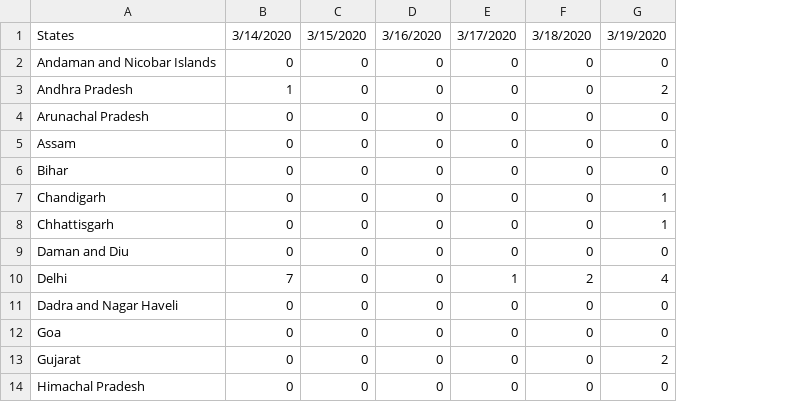
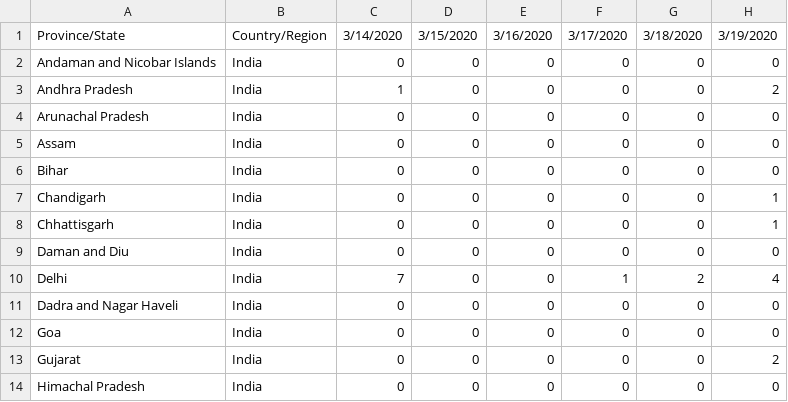
Before and after one commit to Prabindas001/COVID-19, a CSV file: Time_series_confirmed_14h - Time_series_confirmed_14h.csv, drawn as a sheet; only a part is shown; the diff names each change by its address in the sheet, - before the commit and + after, or states it on an @@ line.

Commit message:
Update Time_series_confirmed_14h - Time_series_confirmed_14h.csv

```diff
--- a/Time_series_confirmed_14h - Time_series_confirmed_14h.csv
+++ b/Time_series_confirmed_14h - Time_series_confirmed_14h.csv
+column B, rows 1-14: Country/Region | India | India | India | India | India | India | India | India | India | India | India | India | India
-A1: States
+A1: Province/State
```
